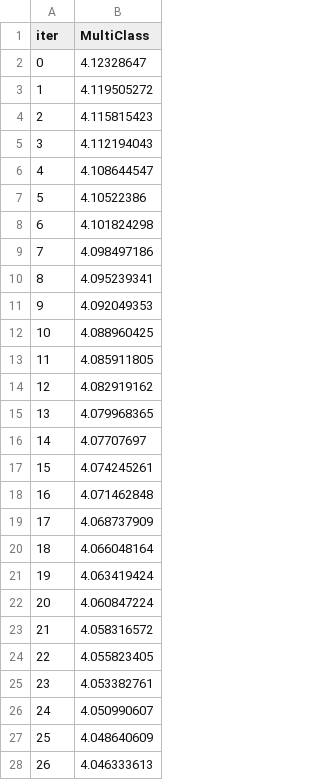
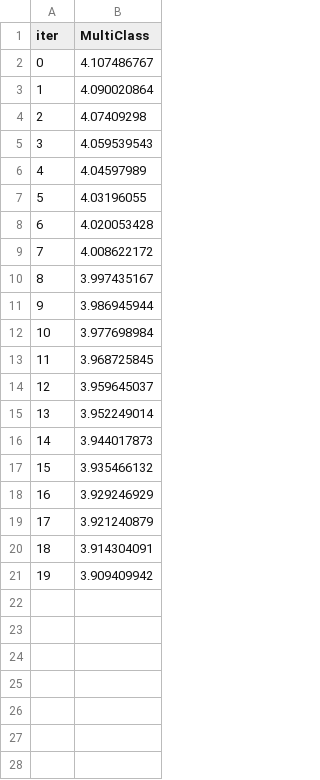
Before and after one commit to monal20/traffic-deep-learning-model, a TSV file: catboost_info/learn_error.tsv, drawn as a sheet; only a part is shown; the diff covers the shown part only.

```diff
--- a/catboost_info/learn_error.tsv
+++ b/catboost_info/learn_error.tsv
@@ -1,28 +1,21 @@
 iter	MultiClass
-0	4.12328647
-1	4.119505272
-2	4.115815423
-3	4.112194043
-4	4.108644547
-5	4.10522386
-6	4.101824298
-7	4.098497186
-8	4.095239341
-9	4.092049353
-10	4.088960425
-11	4.085911805
-12	4.082919162
-13	4.079968365
-14	4.07707697
-15	4.074245261
-16	4.071462848
-17	4.068737909
-18	4.066048164
-19	4.063419424
-20	4.060847224
-21	4.058316572
-22	4.055823405
-23	4.053382761
-24	4.050990607
-25	4.048640609
-26	4.046333613
+0	4.107486767
+1	4.090020864
+2	4.07409298
+3	4.059539543
+4	4.04597989
+5	4.03196055
+6	4.020053428
+7	4.008622172
+8	3.997435167
+9	3.986945944
+10	3.977698984
+11	3.968725845
+12	3.959645037
+13	3.952249014
+14	3.944017873
+15	3.935466132
+16	3.929246929
+17	3.921240879
+18	3.914304091
+19	3.909409942
```
Also changed, not shown: 23 removed rows elsewhere in this file, catboost_info/time_left.tsv, 8 other files.
